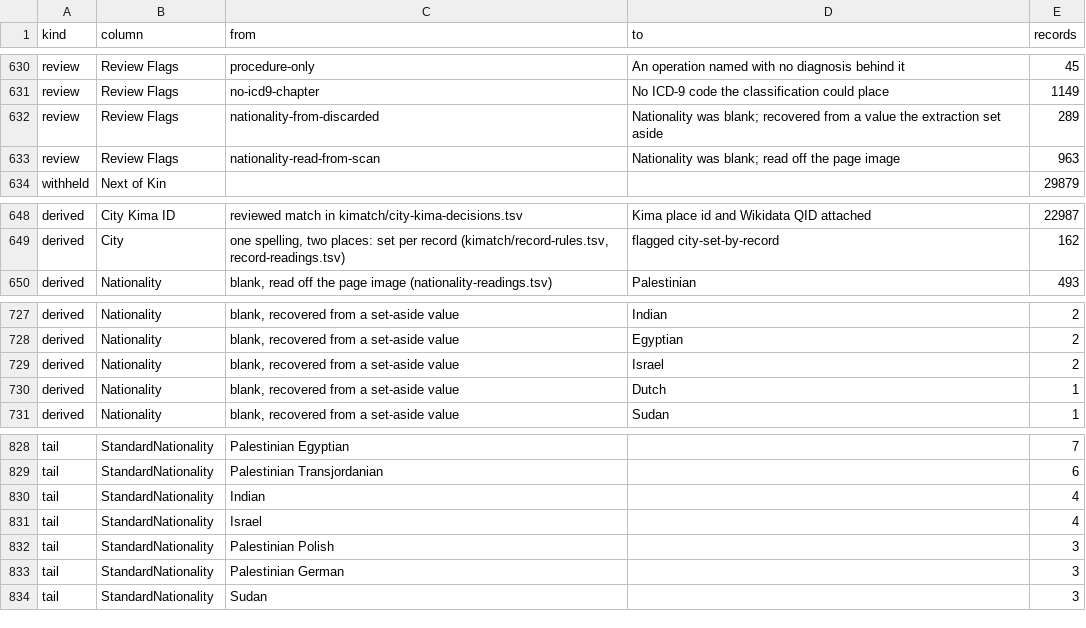
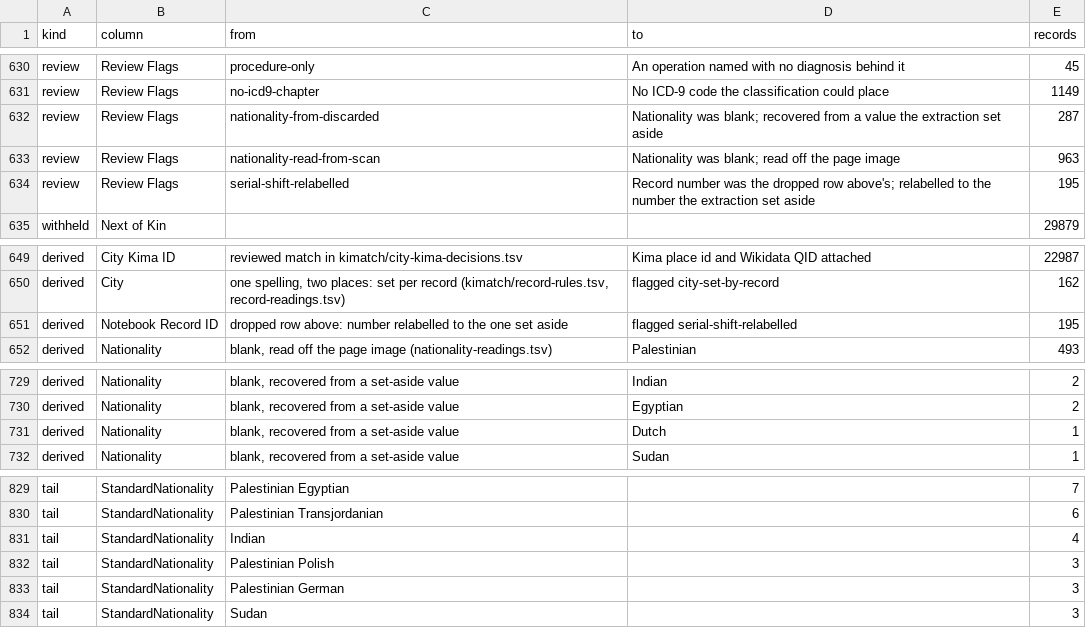
Before and after one commit to sinairusinek/Hospital-Registers, a TSV file: data/public/normalization-report.tsv, drawn as a sheet; only a part is shown, gaps mark what is left out.

```diff
--- a/data/public/normalization-report.tsv
+++ b/data/public/normalization-report.tsv
@@ -631,4 +631,5 @@ review	Review Flags	procedure-only	An operation named with no diagnosis behind i
 review	Review Flags	no-icd9-chapter	No ICD-9 code the classification could place	1149
-review	Review Flags	nationality-from-discarded	Nationality was blank; recovered from a value the extraction set aside	289
+review	Review Flags	nationality-from-discarded	Nationality was blank; recovered from a value the extraction set aside	287
 review	Review Flags	nationality-read-from-scan	Nationality was blank; read off the page image	963
+review	Review Flags	serial-shift-relabelled	Record number was the dropped row above's; relabelled to the number the extraction set aside	195
 withheld	Next of Kin			29879
@@ -649,2 +650,3 @@ derived	City Kima ID	reviewed match in kimatch/city-kima-decisions.tsv	Kima plac
 derived	City	one spelling, two places: set per record (kimatch/record-rules.tsv, record-readings.tsv)	flagged city-set-by-record	162
+derived	Notebook Record ID	dropped row above: number relabelled to the one set aside	flagged serial-shift-relabelled	195
 derived	Nationality	blank, read off the page image (nationality-readings.tsv)	Palestinian	493
@@ -728,3 +730,2 @@ derived	Nationality	blank, recovered from a set-aside value	Indian	2
 derived	Nationality	blank, recovered from a set-aside value	Egyptian	2
-derived	Nationality	blank, recovered from a set-aside value	Israel	2
 derived	Nationality	blank, recovered from a set-aside value	Dutch	1
@@ -830,3 +831,2 @@ tail	StandardNationality	Palestinian Transjordanian		6
 tail	StandardNationality	Indian		4
-tail	StandardNationality	Israel		4
 tail	StandardNationality	Palestinian Polish		3
```
Also changed, not shown: 3 other files.
